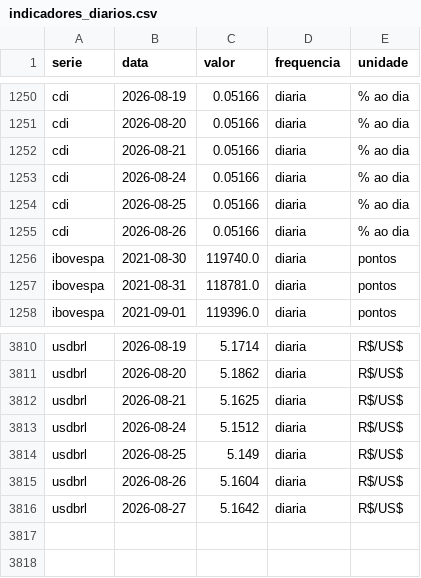
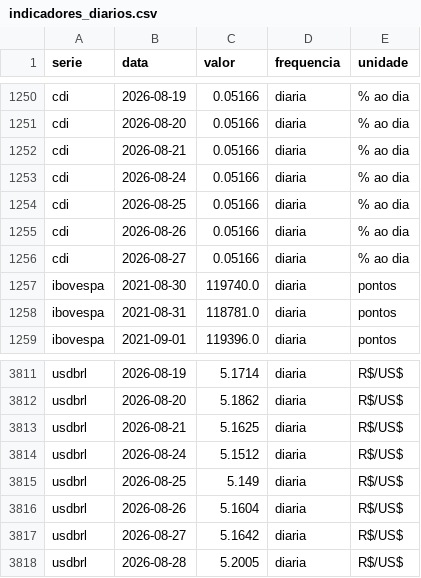
Before and after one commit to christianbicalho/veneto-market-insight, a CSV file: data/curated/indicadores_diarios.csv, drawn as a sheet; only a part is shown, gaps mark what is left out.

```diff
--- a/data/curated/indicadores_diarios.csv
+++ b/data/curated/indicadores_diarios.csv
@@ -1255,2 +1255,3 @@ cdi,2026-08-25,0.05166,diaria,% ao dia
 cdi,2026-08-26,0.05166,diaria,% ao dia
+cdi,2026-08-27,0.05166,diaria,% ao dia
 ibovespa,2021-08-30,119740.0,diaria,pontos
@@ -3816 +3817,2 @@ usdbrl,2026-08-26,5.1604,diaria,R$/US$
 usdbrl,2026-08-27,5.1642,diaria,R$/US$
+usdbrl,2026-08-28,5.2005,diaria,R$/US$
```
Also changed, not shown: data/curated/indicadores_mensais.csv, 5 other files.
